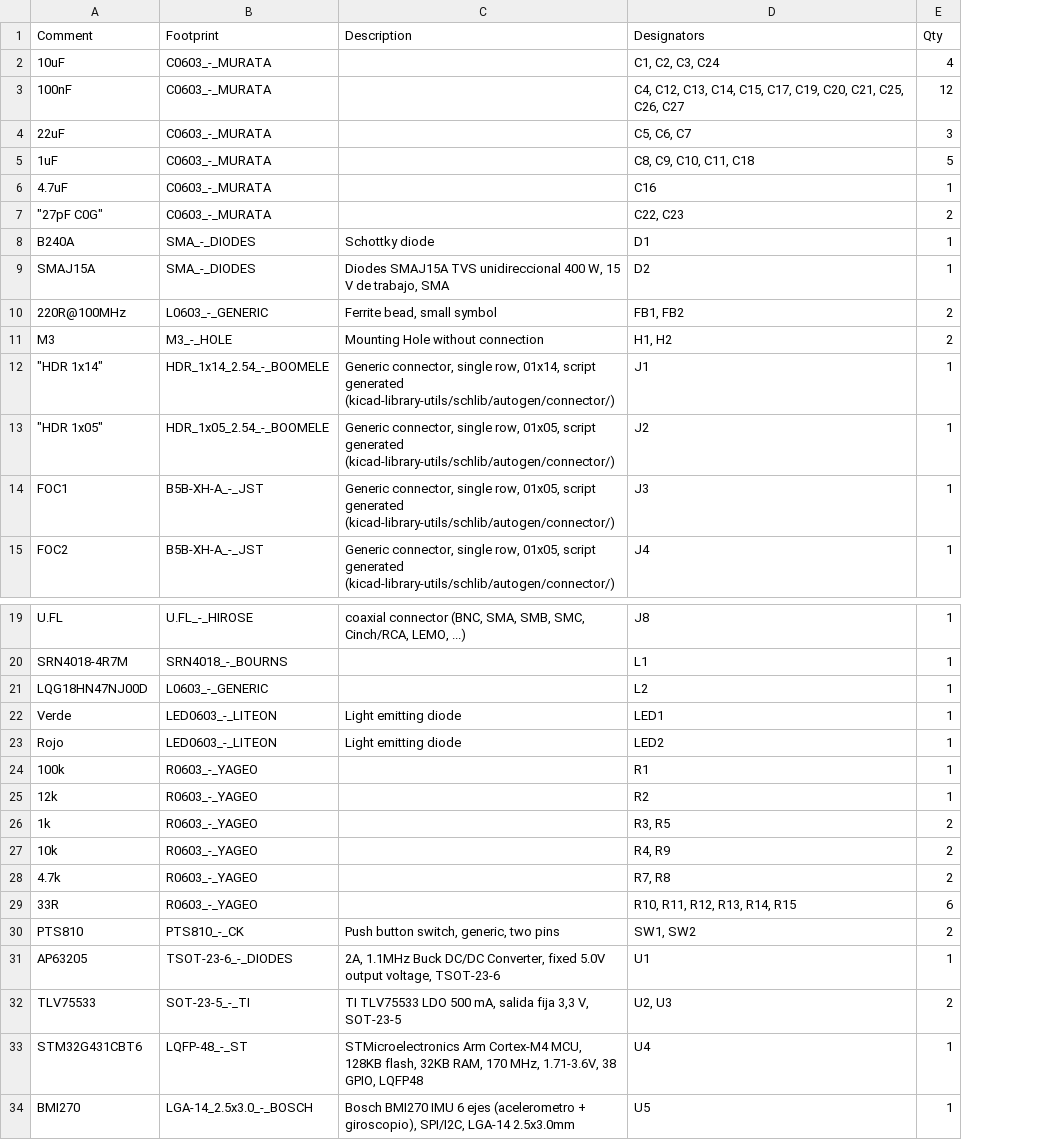
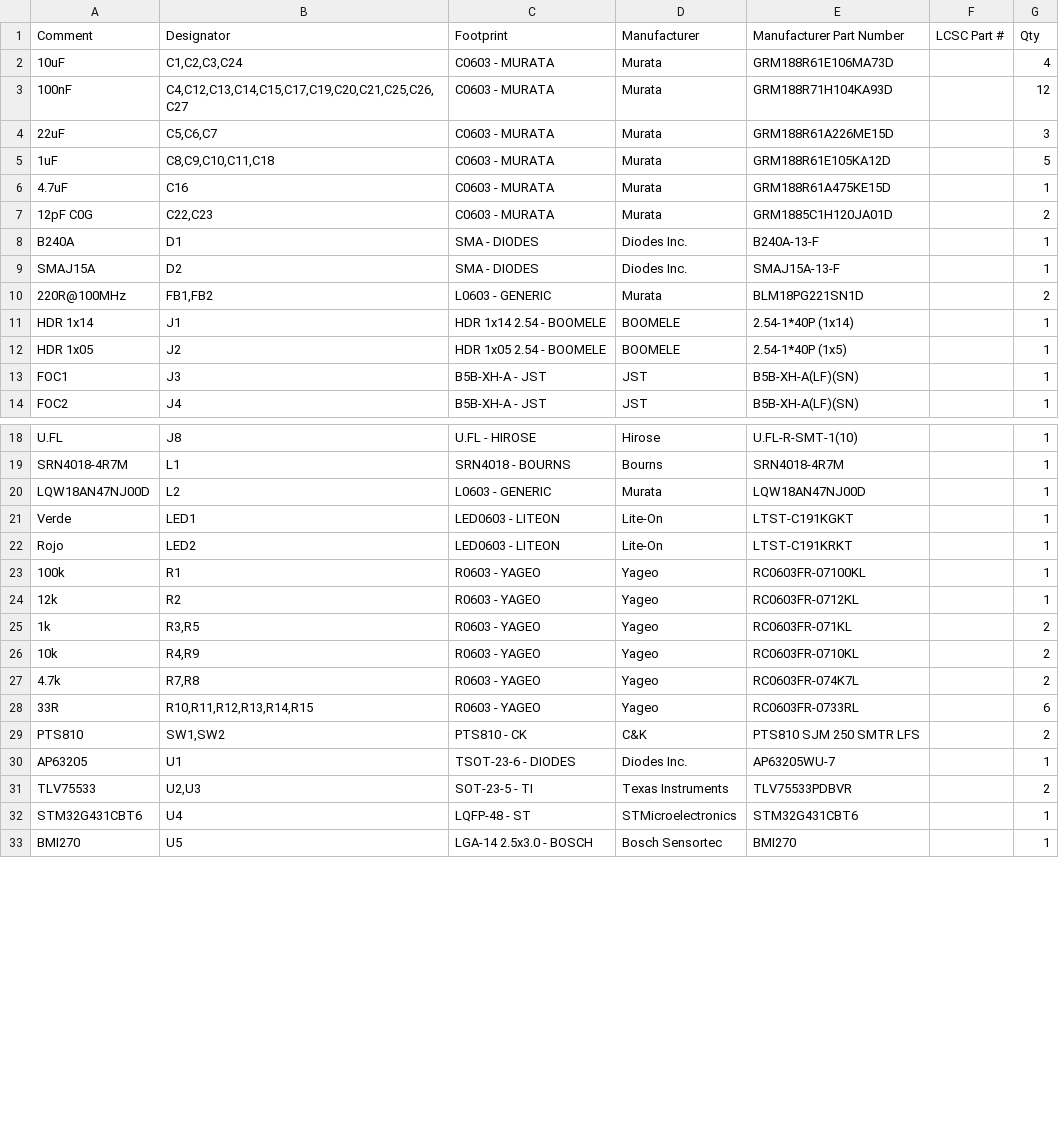
Before and after one commit to roadtothewest/resBot, a CSV file: ELO301_Modulo_Control_Secundario/fabricacion/BOM_ELO301_G1.csv, drawn as a sheet; only a part is shown, gaps mark what is left out; removed rows and columns are numbered as before the commit, all else as after; the diff names each change by its address in the sheet, - before the commit and + after, or states it on an @@ line.

```diff
--- a/ELO301_Modulo_Control_Secundario/fabricacion/BOM_ELO301_G1.csv
+++ b/ELO301_Modulo_Control_Secundario/fabricacion/BOM_ELO301_G1.csv
-column B (Footprint), rows 2-10: C0603_-_MURATA | C0603_-_MURATA | C0603_-_MURATA | C0603_-_MURATA | C0603_-_MURATA | C0603_-_MURATA | SMA_-_DIODES | SMA_-_DIODES | L0603_-_GENERIC; rows 12-15: HDR_1x14_2.54_-_BOOMELE | HDR_1x05_2.54_-_BOOMELE | B5B-XH-A_-_JST | B5B-XH-A_-_JST; rows 19-34: U.FL_-_HIROSE | SRN4018_-_BOURNS | L0603_-_GENERIC | LED0603_-_LITEON | LED0603_-_LITEON | R0603_-_YAGEO | R0603_-_YAGEO | R0603_-_YAGEO | R0603_-_YAGEO | R0603_-_YAGEO | R0603_-_YAGEO | PTS810_-_CK | TSOT-23-6_-_DIODES | SOT-23-5_-_TI | LQFP-48_-_ST | LGA-14_2.5x3.0_-_BOSCH
-column C (Description), rows 8-10: Schottky diode | Diodes SMAJ15A TVS unidireccional 400 W, 15 V de trabajo, SMA | Ferrite bead, small symbol; rows 12-15: Generic connector, single row, 01x14, script generated (kicad-library-utils/schlib/autogen/connector/) | Generic connector, single row, 01x05, script generated (kicad-library-utils/schlib/autogen/connector/) | Generic connector, single row, 01x05, script generated (kicad-library-utils/schlib/autogen/connector/) | Generic connector, single row, 01x05, script generated (kicad-library-utils/schlib/autogen/connector/); rows 19-34: coaxial connector (BNC, SMA, SMB, SMC, Cinch/RCA, LEMO, ...) |  |  | Light emitting diode | Light emitting diode |  |  |  |  |  |  | Push button switch, generic, two pins | 2A, 1.1MHz Buck DC/DC Converter, fixed 5.0V output voltage, TSOT-23-6 | TI TLV75533 LDO 500 mA, salida fija 3,3 V, SOT-23-5 | STMicroelectronics Arm Cortex-M4 MCU, 128KB flash, 32KB RAM, 170 MHz, 1.71-3.6V, 38 GPIO, LQFP48 | Bosch BMI270 IMU 6 ejes (acelerometro + giroscopio), SPI/I2C, LGA-14 2.5x3.0mm
+column C (Footprint), rows 2-14: C0603 - MURATA | C0603 - MURATA | C0603 - MURATA | C0603 - MURATA | C0603 - MURATA | C0603 - MURATA | SMA - DIODES | SMA - DIODES | L0603 - GENERIC | HDR 1x14 2.54 - BOOMELE | HDR 1x05 2.54 - BOOMELE | B5B-XH-A - JST | B5B-XH-A - JST; rows 18-33: U.FL - HIROSE | SRN4018 - BOURNS | L0603 - GENERIC | LED0603 - LITEON | LED0603 - LITEON | R0603 - YAGEO | R0603 - YAGEO | R0603 - YAGEO | R0603 - YAGEO | R0603 - YAGEO | R0603 - YAGEO | PTS810 - CK | TSOT-23-6 - DIODES | SOT-23-5 - TI | LQFP-48 - ST | LGA-14 2.5x3.0 - BOSCH
+column D (Manufacturer), rows 2-14: Murata | Murata | Murata | Murata | Murata | Murata | Diodes Inc. | Diodes Inc. | Murata | BOOMELE | BOOMELE | JST | JST; rows 18-33: Hirose | Bourns | Murata | Lite-On | Lite-On | Yageo | Yageo | Yageo | Yageo | Yageo | Yageo | C&K | Diodes Inc. | Texas Instruments | STMicroelectronics | Bosch Sensortec
+column E (Manufacturer Part Number), rows 2-14: GRM188R61E106MA73D | GRM188R71H104KA93D | GRM188R61A226ME15D | GRM188R61E105KA12D | GRM188R61A475KE15D | GRM1885C1H120JA01D | B240A-13-F | SMAJ15A-13-F | BLM18PG221SN1D | 2.54-1*40P (1x14) | 2.54-1*40P (1x5) | B5B-XH-A(LF)(SN) | B5B-XH-A(LF)(SN); rows 18-33: U.FL-R-SMT-1(10) | SRN4018-4R7M | LQW18AN47NJ00D | LTST-C191KGKT | LTST-C191KRKT | RC0603FR-07100KL | RC0603FR-0712KL | RC0603FR-071KL | RC0603FR-0710KL | RC0603FR-074K7L | RC0603FR-0733RL | PTS810 SJM 250 SMTR LFS | AP63205WU-7 | TLV75533PDBVR | STM32G431CBT6 | BMI270
+column F (LCSC Part #), empty
-B1: Designators
+B1: Designator
-B2 (Designator): C1, C2, C3, C24
+B2 (Designator): C1,C2,C3,C24
-B3 (Designator): C4, C12, C13, C14, C15, C17, C19, C20, C21, C25, C26, C27
+B3 (Designator): C4,C12,C13,C14,C15,C17,C19,C20,C21,C25,C26,C27
-B4 (Designator): C5, C6, C7
+B4 (Designator): C5,C6,C7
-B5 (Designator): C8, C9, C10, C11, C18
+B5 (Designator): C8,C9,C10,C11,C18
-A7 (Comment): "27pF C0G"
+A7 (Comment): 12pF C0G
-B7 (Designator): C22, C23
+B7 (Designator): C22,C23
-B10 (Designator): FB1, FB2
+B10 (Designator): FB1,FB2
-row 11: M3 | M3_-_HOLE | Mounting Hole without connection | H1, H2 | 2
-A11 (Comment): "HDR 1x14"
+A11 (Comment): HDR 1x14
-A12 (Comment): "HDR 1x05"
+A12 (Comment): HDR 1x05
-A20 (Comment): LQG18HN47NJ00D
+A20 (Comment): LQW18AN47NJ00D
-B25 (Designator): R3, R5
+B25 (Designator): R3,R5
-B26 (Designator): R4, R9
+B26 (Designator): R4,R9
-B27 (Designator): R7, R8
+B27 (Designator): R7,R8
-B28 (Designator): R10, R11, R12, R13, R14, R15
+B28 (Designator): R10,R11,R12,R13,R14,R15
-B29 (Designator): SW1, SW2
+B29 (Designator): SW1,SW2
-B31 (Designator): U2, U3
+B31 (Designator): U2,U3
```
Also changed, not shown: 35 other files.
